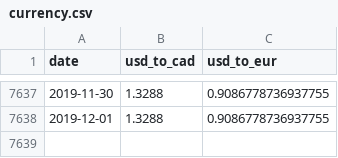
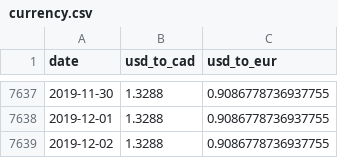
Before and after one commit to databrew/payroll, a CSV file: currency.csv, drawn as a sheet; only a part is shown, gaps mark what is left out.

Commit message:
currency update

```diff
--- a/currency.csv
+++ b/currency.csv
@@ -7638 +7638,2 @@ date,usd_to_cad,usd_to_eur
 2019-12-01,1.3288,0.9086778736937755
+2019-12-02,1.3288,0.9086778736937755
```
